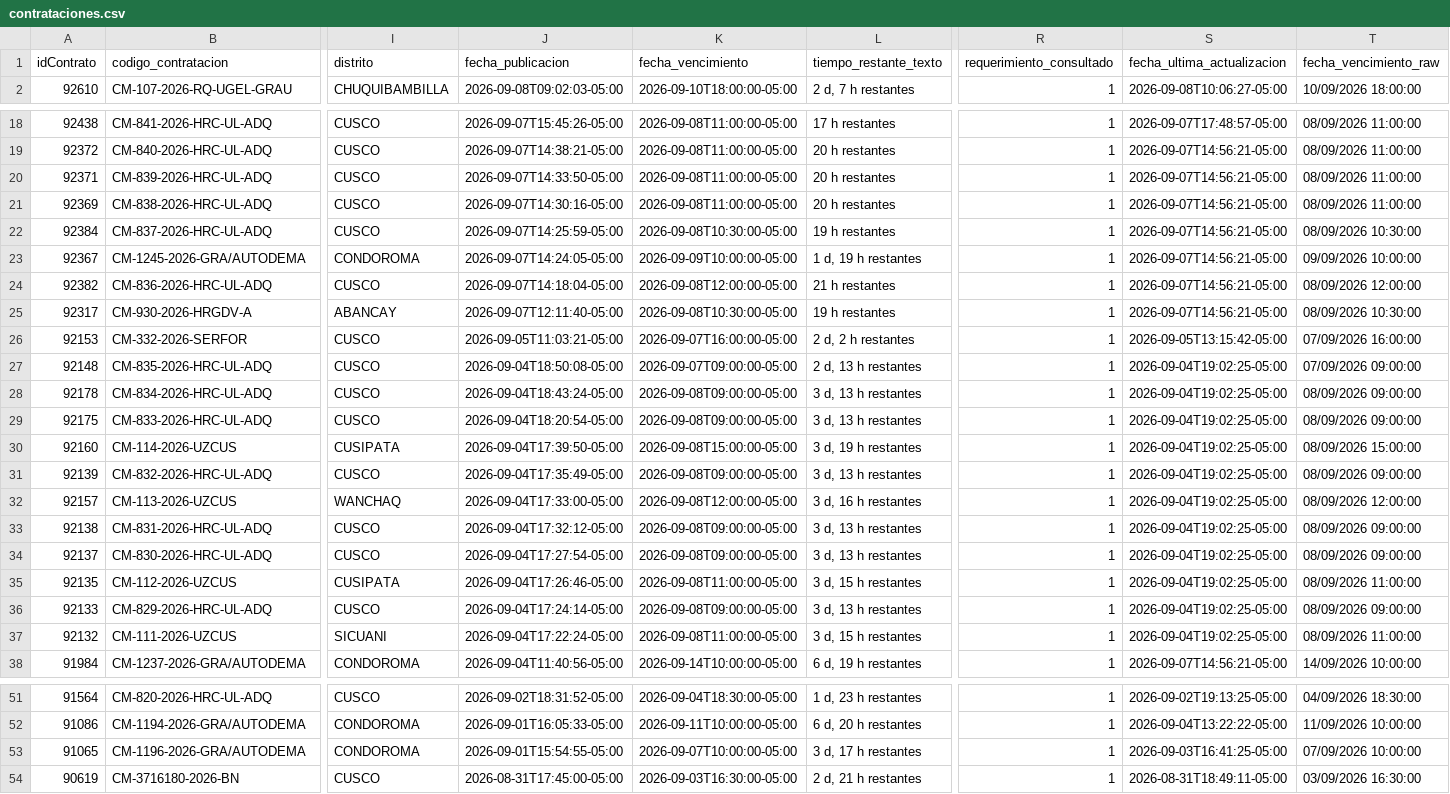
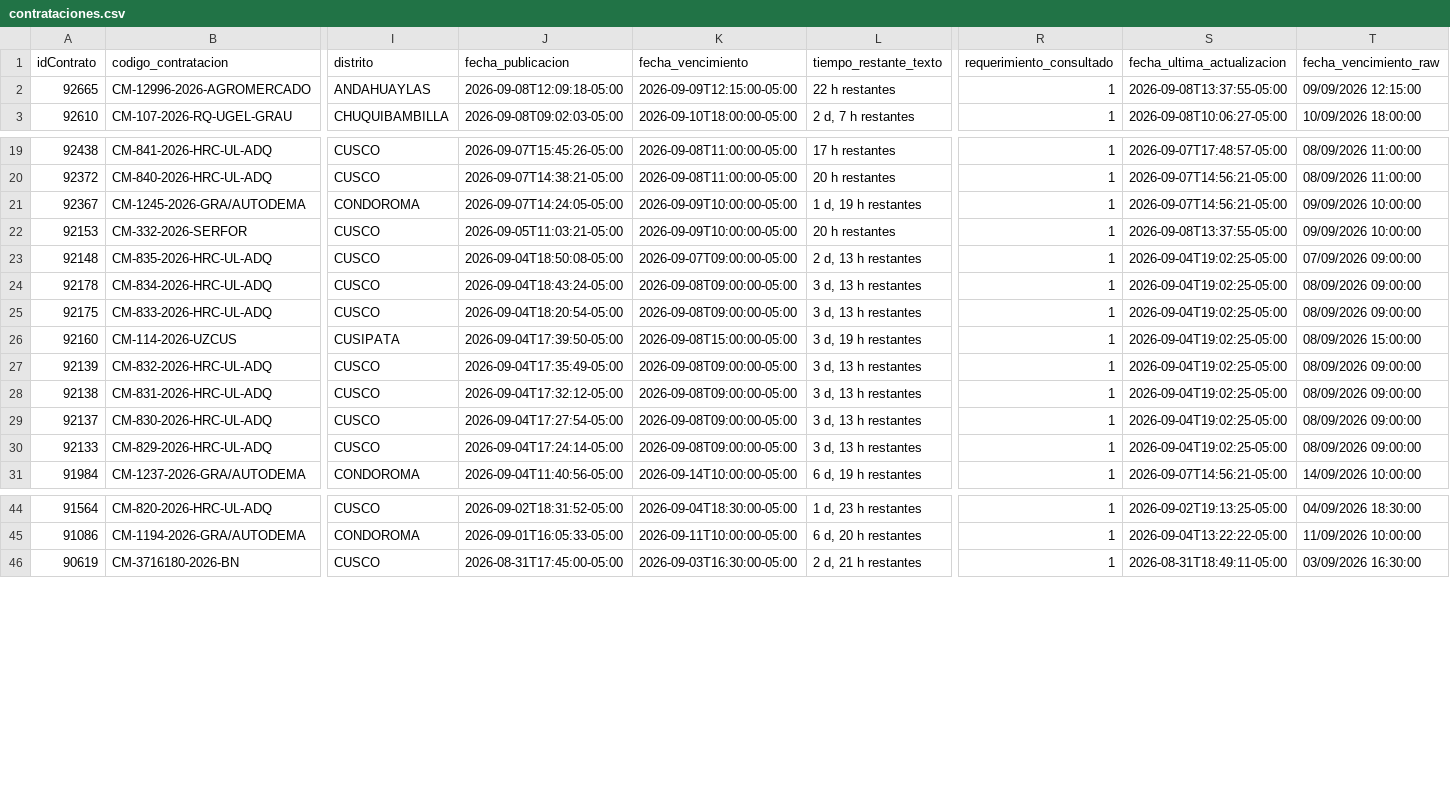
Before and after one commit to Natgato/monitor-seace-cusco, a CSV file: data/contrataciones.csv, drawn as a sheet; only a part is shown, gaps mark what is left out; removed rows and columns are numbered as before the commit, all else as after; rows hold the shown columns only; the diff names each change by its address in the sheet, - before the commit and + after, or states it on an @@ line.

```diff
--- a/data/contrataciones.csv
+++ b/data/contrataciones.csv
+row 2: 92665 | CM-12996-2026-AGROMERCADO | ANDAHUAYLAS | 2026-09-08T12:09:18-05:00 | 2026-09-09T12:15:00-05:00 | 22 h restantes | 1 | 2026-09-08T13:37:55-05:00 | 09/09/2026 12:15:00
-row 20: 92371 | CM-839-2026-HRC-UL-ADQ | CUSCO | 2026-09-07T14:33:50-05:00 | 2026-09-08T11:00:00-05:00 | 20 h restantes | 1 | 2026-09-07T14:56:21-05:00 | 08/09/2026 11:00:00
-row 21: 92369 | CM-838-2026-HRC-UL-ADQ | CUSCO | 2026-09-07T14:30:16-05:00 | 2026-09-08T11:00:00-05:00 | 20 h restantes | 1 | 2026-09-07T14:56:21-05:00 | 08/09/2026 11:00:00
-row 22: 92384 | CM-837-2026-HRC-UL-ADQ | CUSCO | 2026-09-07T14:25:59-05:00 | 2026-09-08T10:30:00-05:00 | 19 h restantes | 1 | 2026-09-07T14:56:21-05:00 | 08/09/2026 10:30:00
-row 24: 92382 | CM-836-2026-HRC-UL-ADQ | CUSCO | 2026-09-07T14:18:04-05:00 | 2026-09-08T12:00:00-05:00 | 21 h restantes | 1 | 2026-09-07T14:56:21-05:00 | 08/09/2026 12:00:00
-row 25: 92317 | CM-930-2026-HRGDV-A | ABANCAY | 2026-09-07T12:11:40-05:00 | 2026-09-08T10:30:00-05:00 | 19 h restantes | 1 | 2026-09-07T14:56:21-05:00 | 08/09/2026 10:30:00
-K22 (fecha_vencimiento): 2026-09-07T16:00:00-05:00
+K22 (fecha_vencimiento): 2026-09-09T10:00:00-05:00
-L22 (tiempo_restante_texto): 2 d, 2 h restantes
+L22 (tiempo_restante_texto): 20 h restantes
-S22 (fecha_ultima_actualizacion): 2026-09-05T13:15:42-05:00
+S22 (fecha_ultima_actualizacion): 2026-09-08T13:37:55-05:00
-T22 (fecha_vencimiento_raw): 07/09/2026 16:00:00
+T22 (fecha_vencimiento_raw): 09/09/2026 10:00:00
-row 32: 92157 | CM-113-2026-UZCUS | WANCHAQ | 2026-09-04T17:33:00-05:00 | 2026-09-08T12:00:00-05:00 | 3 d, 16 h restantes | 1 | 2026-09-04T19:02:25-05:00 | 08/09/2026 12:00:00
-row 35: 92135 | CM-112-2026-UZCUS | CUSIPATA | 2026-09-04T17:26:46-05:00 | 2026-09-08T11:00:00-05:00 | 3 d, 15 h restantes | 1 | 2026-09-04T19:02:25-05:00 | 08/09/2026 11:00:00
-row 37: 92132 | CM-111-2026-UZCUS | SICUANI | 2026-09-04T17:22:24-05:00 | 2026-09-08T11:00:00-05:00 | 3 d, 15 h restantes | 1 | 2026-09-04T19:02:25-05:00 | 08/09/2026 11:00:00
-row 53: 91065 | CM-1196-2026-GRA/AUTODEMA | CONDOROMA | 2026-09-01T15:54:55-05:00 | 2026-09-07T10:00:00-05:00 | 3 d, 17 h restantes | 1 | 2026-09-03T16:41:25-05:00 | 07/09/2026 10:00:00
```
Also changed, not shown: data/items.csv, 1 other file.
